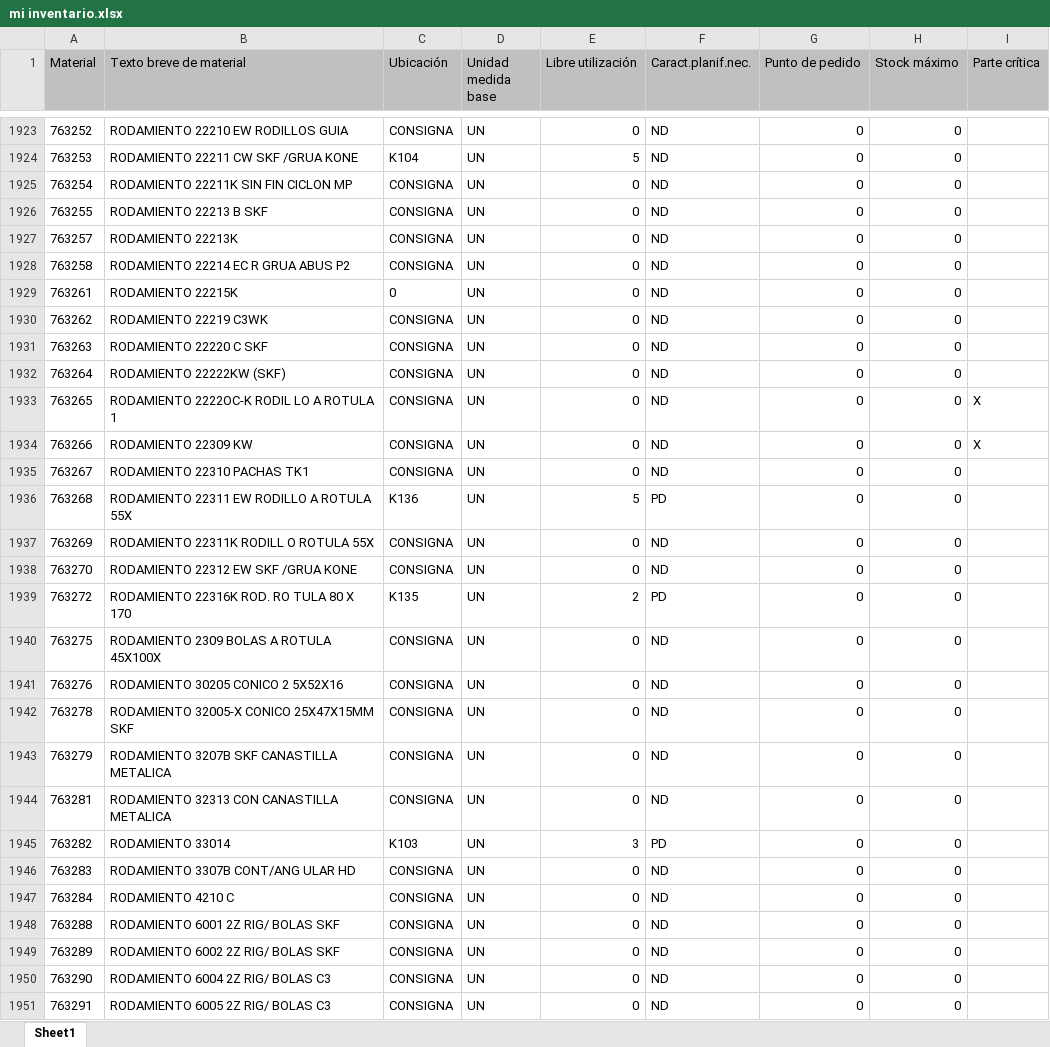
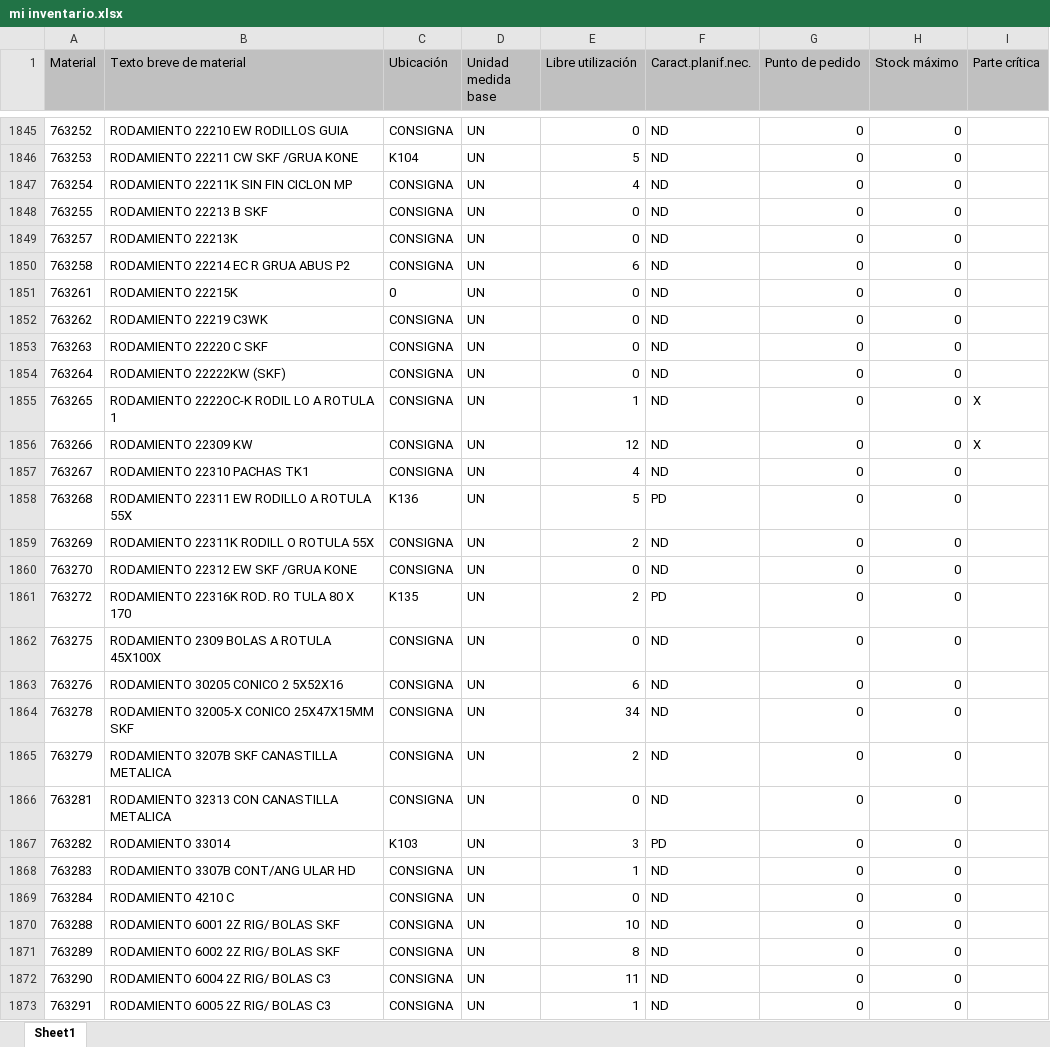
Before and after one commit to reservaseternit-netizen/mi-inventario, an Excel workbook: mi inventario.xlsx, sheet Sheet1, drawn as a sheet; only a part is shown, gaps mark what is left out; values as stored, in another font and other column widths than the file's, no borders; addresses are those after the commit; the diff covers the shown part only; the diff names each change by its address in the sheet, - before the commit and + after, or states it on an @@ line.

```diff
--- a/mi inventario.xlsx (sheet Sheet1)
+++ b/mi inventario.xlsx (sheet Sheet1)
-E1847 (Libre utilización): 0
+E1847 (Libre utilización): 4
-E1850 (Libre utilización): 0
+E1850 (Libre utilización): 6
-E1855 (Libre utilización): 0
+E1855 (Libre utilización): 1
-E1856 (Libre utilización): 0
+E1856 (Libre utilización): 12
-E1857 (Libre utilización): 0
+E1857 (Libre utilización): 4
-E1859 (Libre utilización): 0
+E1859 (Libre utilización): 2
-E1863 (Libre utilización): 0
+E1863 (Libre utilización): 6
-E1864 (Libre utilización): 0
+E1864 (Libre utilización): 34
-E1865 (Libre utilización): 0
+E1865 (Libre utilización): 2
-E1868 (Libre utilización): 0
+E1868 (Libre utilización): 1
-E1870 (Libre utilización): 0
+E1870 (Libre utilización): 10
-E1871 (Libre utilización): 0
+E1871 (Libre utilización): 8
-E1872 (Libre utilización): 0
+E1872 (Libre utilización): 11
-E1873 (Libre utilización): 0
+E1873 (Libre utilización): 1
```
Also changed, not shown: 1 added row, 79 removed rows and 142 edited cells elsewhere in this sheet.
